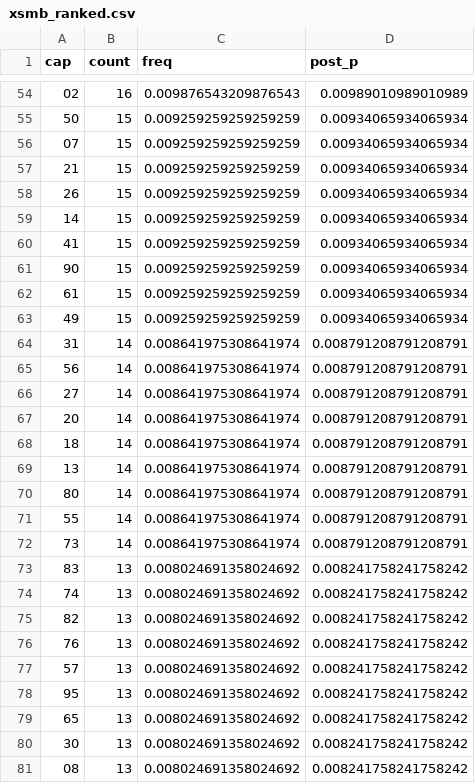
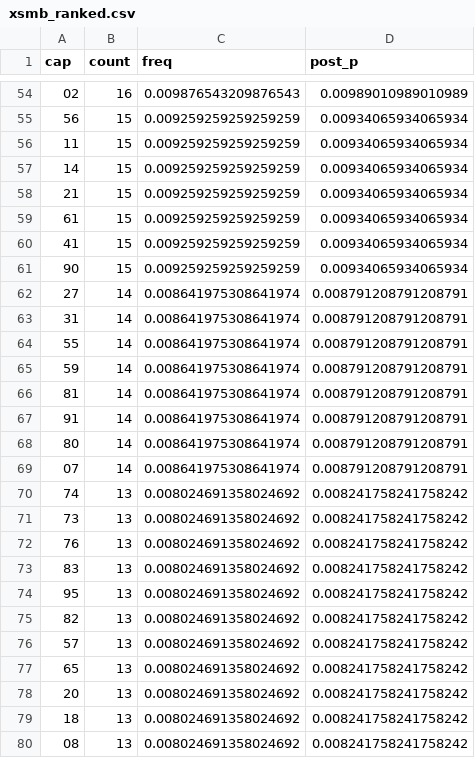
Before and after one commit to EasyMinnnnn/xsmb-loto-bayes, a CSV file: data/xsmb_ranked.csv, drawn as a sheet; only a part is shown, gaps mark what is left out; the diff covers the shown part only.

```diff
--- a/data/xsmb_ranked.csv
+++ b/data/xsmb_ranked.csv
@@ -54,28 +54,27 @@
 02,16,0.009876543209876543,0.00989010989010989
-50,15,0.009259259259259259,0.00934065934065934
-07,15,0.009259259259259259,0.00934065934065934
+56,15,0.009259259259259259,0.00934065934065934
+11,15,0.009259259259259259,0.00934065934065934
+14,15,0.009259259259259259,0.00934065934065934
 21,15,0.009259259259259259,0.00934065934065934
-26,15,0.009259259259259259,0.00934065934065934
-14,15,0.009259259259259259,0.00934065934065934
+61,15,0.009259259259259259,0.00934065934065934
 41,15,0.009259259259259259,0.00934065934065934
 90,15,0.009259259259259259,0.00934065934065934
-61,15,0.009259259259259259,0.00934065934065934
-49,15,0.009259259259259259,0.00934065934065934
+27,14,0.008641975308641974,0.008791208791208791
 31,14,0.008641975308641974,0.008791208791208791
-56,14,0.008641975308641974,0.008791208791208791
-27,14,0.008641975308641974,0.008791208791208791
-20,14,0.008641975308641974,0.008791208791208791
-18,14,0.008641975308641974,0.008791208791208791
-13,14,0.008641975308641974,0.008791208791208791
+55,14,0.008641975308641974,0.008791208791208791
+59,14,0.008641975308641974,0.008791208791208791
+81,14,0.008641975308641974,0.008791208791208791
+91,14,0.008641975308641974,0.008791208791208791
 80,14,0.008641975308641974,0.008791208791208791
-55,14,0.008641975308641974,0.008791208791208791
-73,14,0.008641975308641974,0.008791208791208791
+07,14,0.008641975308641974,0.008791208791208791
+74,13,0.008024691358024692,0.008241758241758242
+73,13,0.008024691358024692,0.008241758241758242
+76,13,0.008024691358024692,0.008241758241758242
 83,13,0.008024691358024692,0.008241758241758242
-74,13,0.008024691358024692,0.008241758241758242
+95,13,0.008024691358024692,0.008241758241758242
 82,13,0.008024691358024692,0.008241758241758242
-76,13,0.008024691358024692,0.008241758241758242
 57,13,0.008024691358024692,0.008241758241758242
-95,13,0.008024691358024692,0.008241758241758242
 65,13,0.008024691358024692,0.008241758241758242
-30,13,0.008024691358024692,0.008241758241758242
+20,13,0.008024691358024692,0.008241758241758242
+18,13,0.008024691358024692,0.008241758241758242
 08,13,0.008024691358024692,0.008241758241758242
```
Also changed, not shown: 15 added rows, 14 removed rows, 6 moved rows and 26 edited cells elsewhere in this file, data/xsmb_full.csv.
